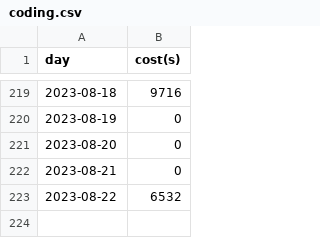
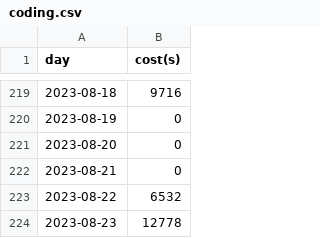
Before and after one commit to chensoul/chensoul, a CSV file: data/coding.csv, drawn as a sheet; only a part is shown, gaps mark what is left out.

```diff
--- a/data/coding.csv
+++ b/data/coding.csv
@@ -223 +223,2 @@ day,cost(s)
 2023-08-22,6532
+2023-08-23,12778
```
